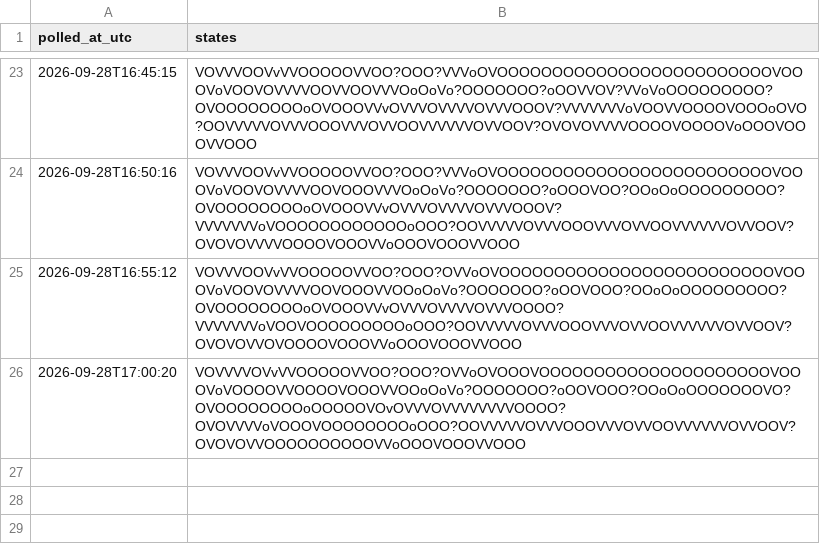
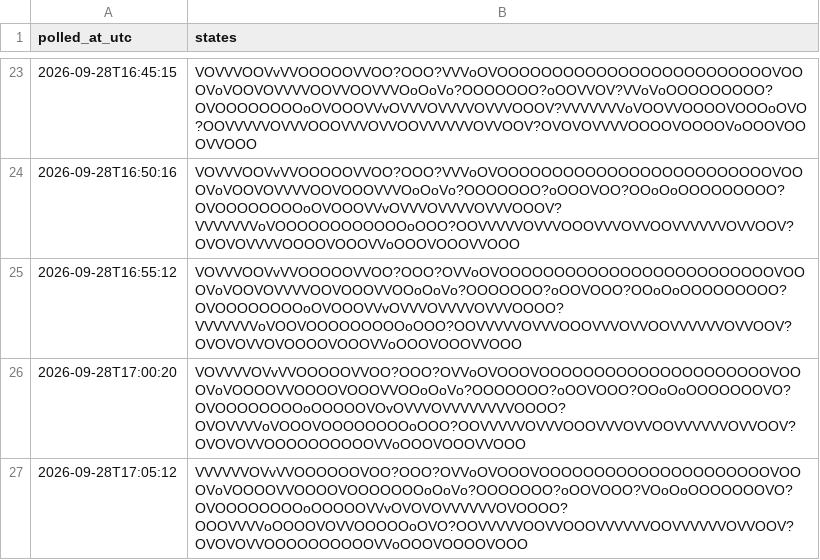
Before and after one commit to citina/curb-log, a CSV file: tools/data/ci/2026-09-28.csv, drawn as a sheet; only a part is shown, gaps mark what is left out.

Commit message:
poll 2026-09-28T17:05:12Z

```diff
--- a/tools/data/ci/2026-09-28.csv
+++ b/tools/data/ci/2026-09-28.csv
@@ -26 +26,2 @@ polled_at_utc,states
 2026-09-28T17:00:20,VOVVVVOVvVVOOOOOVVOO?OOO?OVVoOVOOOVOOOOOOOOOOOOOOOOOOOOOVOOOVoVOOOOVVOOOOVOOOVVOOoOoVo?OOOOOOO?oOOVOOO?OOoOoOOOOOOOVO?OVOOOOOOOOoOOOOOVOvOVVVOVVVVVVVVOOOO?OVOVVVVoVOOOVOOOOOOOOoOOO?OOVVVVVOVVVOOOVVVOVVOOVVVVVVOVVOOV?OVOVOVVOOOOOOOOOOVVoOOOVOOOVVOOO
+2026-09-28T17:05:12,VVVVVVOVvVVOOOOOOVOO?OOO?OVVoOVOOOVOOOOOOOOOOOOOOOOOOOOOVOOOVoVOOOOVVOOOOVOOOOOOOoOoVo?OOOOOOO?oOOVOOO?VOoOoOOOOOOOVO?OVOOOOOOOOoOOOOOVVvOVOVOVVVVVVOVOOOO?OOOVVVVoOOOOVOVVOOOOOoOVO?OOVVVVVOOVVOOOVVVVVVOOVVVVVVOVVOOV?OVOVOVVOOOOOOOOOOVVoOOOVOOOOVOOO
```
